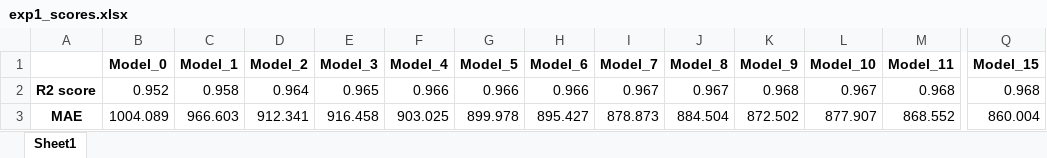
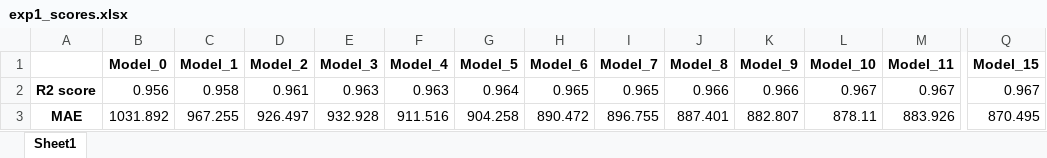
Before and after one commit to bayrakm/Dynamic_Sliding_Window, an Excel workbook: 4. Dynamic Sliding Window/exp1_scores.xlsx, sheet Sheet1, drawn as a sheet; only a part is shown, gaps mark what is left out; values as stored, in another font and other column widths than the file's, no borders; the diff covers the shown part only; the diff names each change by its address in the sheet, - before the commit and + after, or states it on an @@ line.

```diff
--- a/4. Dynamic Sliding Window/exp1_scores.xlsx (sheet Sheet1)
+++ b/4. Dynamic Sliding Window/exp1_scores.xlsx (sheet Sheet1)
-B2 (Model_0): 0.952
+B2 (Model_0): 0.956
-D2 (Model_2): 0.964
+D2 (Model_2): 0.961
-E2 (Model_3): 0.965
+E2 (Model_3): 0.963
-F2 (Model_4): 0.966
+F2 (Model_4): 0.963
-G2 (Model_5): 0.966
+G2 (Model_5): 0.964
-H2 (Model_6): 0.966
+H2 (Model_6): 0.965
-I2 (Model_7): 0.967
+I2 (Model_7): 0.965
-J2 (Model_8): 0.967
+J2 (Model_8): 0.966
-K2 (Model_9): 0.968
+K2 (Model_9): 0.966
-M2 (Model_11): 0.968
+M2 (Model_11): 0.967
-Q2 (Model_15): 0.968
+Q2 (Model_15): 0.967
-B3 (Model_0): 1004.089
+B3 (Model_0): 1031.892
-C3 (Model_1): 966.603
+C3 (Model_1): 967.255
-D3 (Model_2): 912.341
+D3 (Model_2): 926.497
-E3 (Model_3): 916.458
+E3 (Model_3): 932.928
-F3 (Model_4): 903.025
+F3 (Model_4): 911.516
-G3 (Model_5): 899.978
+G3 (Model_5): 904.258
-H3 (Model_6): 895.427
+H3 (Model_6): 890.472
-I3 (Model_7): 878.873
+I3 (Model_7): 896.755
-J3 (Model_8): 884.504
+J3 (Model_8): 887.401
-K3 (Model_9): 872.502
+K3 (Model_9): 882.807
-L3 (Model_10): 877.907
+L3 (Model_10): 878.11
-M3 (Model_11): 868.552
+M3 (Model_11): 883.926
-Q3 (Model_15): 860.004
+Q3 (Model_15): 870.495
```
Also changed, not shown: 106 edited cells elsewhere in this sheet, 3. Baseline model/baseline_scores.xlsx, 4. Dynamic Sliding Window/exp4_scores.xlsx, 16 other files.
